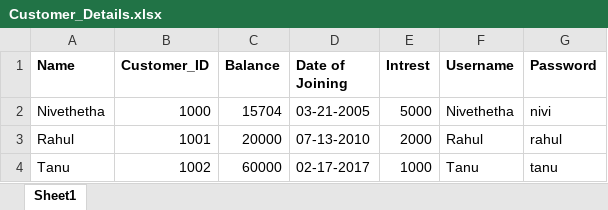
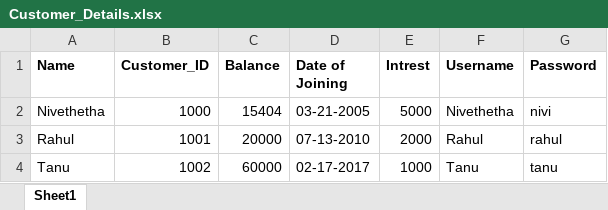
Before and after one commit to nivetheatha/Banking_Project, an Excel workbook: BankApplication/DataFiles/Customer_Details.xlsx, sheet Sheet1, drawn as a sheet; values as stored, in another font and other column widths than the file's, no borders; the diff names each change by its address in the sheet, - before the commit and + after, or states it on an @@ line.

```diff
--- a/BankApplication/DataFiles/Customer_Details.xlsx (sheet Sheet1)
+++ b/BankApplication/DataFiles/Customer_Details.xlsx (sheet Sheet1)
-C2 (Balance): 15704
+C2 (Balance): 15404
```
Also changed, not shown: 1 other file.
